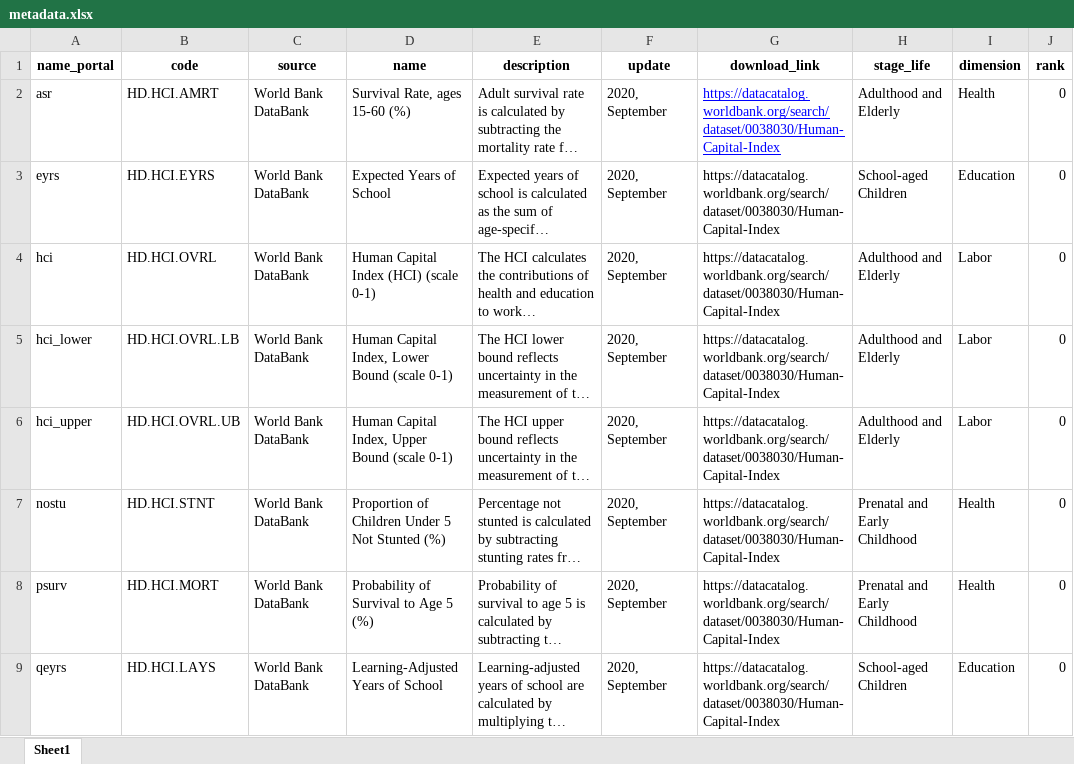
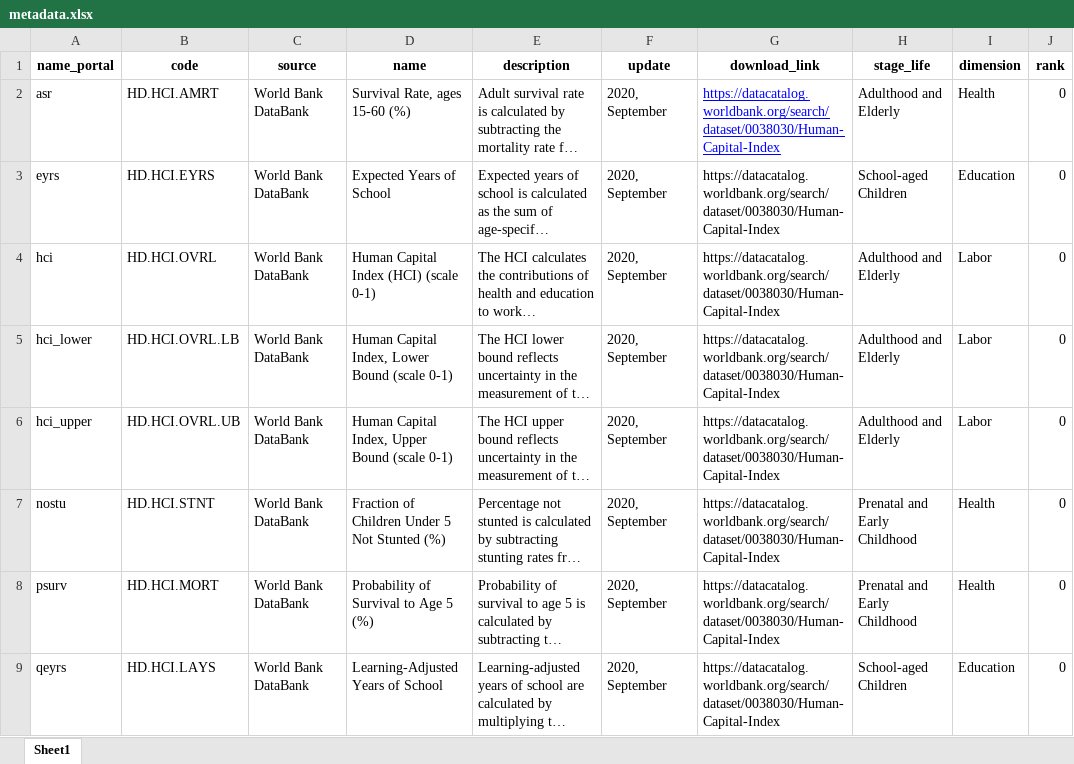
Before and after one commit to Queeno11/Data-Portal-Brief-Generator, an Excel workbook: Data/Data_Raw/Country codes & metadata/metadata.xlsx, sheet Sheet1, drawn as a sheet; only a part is shown; long unchanged cells end in …; values as stored, in another font and other column widths than the file's, no borders; the diff names each change by its address in the sheet, - before the commit and + after, or states it on an @@ line.

```diff
--- a/Data/Data_Raw/Country codes & metadata/metadata.xlsx (sheet Sheet1)
+++ b/Data/Data_Raw/Country codes & metadata/metadata.xlsx (sheet Sheet1)
-D7 (name): Proportion of Children Under 5 Not Stunted (%)
+D7 (name): Fraction of Children Under 5 Not Stunted (%)
```
Also changed, not shown: Data/Data_Raw/Country codes & metadata/briefs_texts.xlsx, 2 other files.
